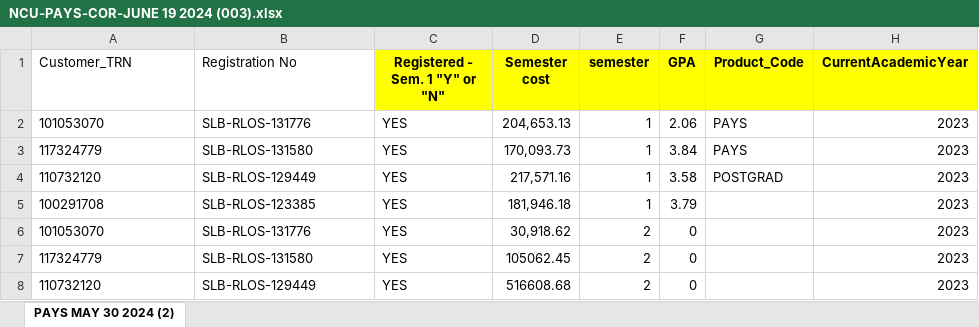
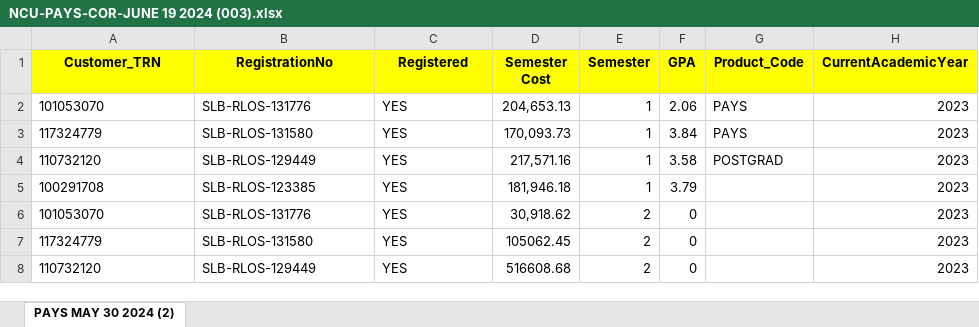
Before and after one commit to sammi-cummings/slbinternship24, an Excel workbook: NCU-PAYS-COR-JUNE 19 2024 (003).xlsx, sheet PAYS MAY 30 2024 (2), drawn as a sheet; values as stored, in another font and other column widths than the file's, no borders; the diff names each change by its address in the sheet, - before the commit and + after, or states it on an @@ line.

```diff
--- a/NCU-PAYS-COR-JUNE 19 2024 (003).xlsx (sheet PAYS MAY 30 2024 (2))
+++ b/NCU-PAYS-COR-JUNE 19 2024 (003).xlsx (sheet PAYS MAY 30 2024 (2))
@@ A1:B1 fill: none → #FFFF00, bold: off → on, alignment: left → center @@
-B1: Registration No
+B1: RegistrationNo
-C1: Registered - Sem. 1 "Y" or "N"
+C1: Registered
-D1: Semester cost
+D1: Semester Cost
-E1: semester
+E1: Semester
```
Also changed, not shown: Manal COR and GPA for Applications that are stuck at - Application Status Check and Confirm_ATI_Registration Work Step - May 24, 2024.xlsx, 4 other files.
